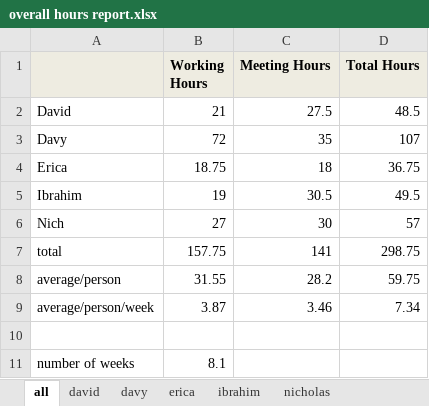
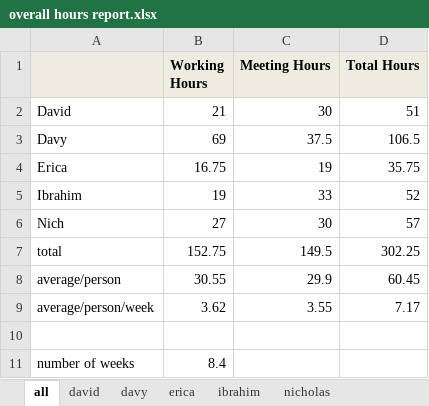
Before and after one commit to minadanesh/apsc496, an Excel workbook: status reports/overall hours report.xlsx, sheet all, drawn as a sheet; values as stored, in another font and other column widths than the file's, no borders; charts and pictures not drawn; the diff names each change by its address in the sheet, - before the commit and + after, or states it on an @@ line.

Commit message:
hours update

```diff
--- a/status reports/overall hours report.xlsx (sheet all)
+++ b/status reports/overall hours report.xlsx (sheet all)
-C2 (Meeting Hours): 27.5
+C2 (Meeting Hours): 30
-D2 (Total Hours): 48.5
+D2 (Total Hours): 51
-B3 (Working Hours): 72
+B3 (Working Hours): 69
-C3 (Meeting Hours): 35
+C3 (Meeting Hours): 37.5
-D3 (Total Hours): 107
+D3 (Total Hours): 106.5
-B4 (Working Hours): 18.75
+B4 (Working Hours): 16.75
-C4 (Meeting Hours): 18
+C4 (Meeting Hours): 19
-D4 (Total Hours): 36.75
+D4 (Total Hours): 35.75
-C5 (Meeting Hours): 30.5
+C5 (Meeting Hours): 33
-D5 (Total Hours): 49.5
+D5 (Total Hours): 52
-B7 (Working Hours): 157.75
+B7 (Working Hours): 152.75
-C7 (Meeting Hours): 141
+C7 (Meeting Hours): 149.5
-D7 (Total Hours): 298.75
+D7 (Total Hours): 302.25
-B8 (Working Hours): 31.55
+B8 (Working Hours): 30.55
-C8 (Meeting Hours): 28.2
+C8 (Meeting Hours): 29.9
-D8 (Total Hours): 59.75
+D8 (Total Hours): 60.45
-B9 (Working Hours): 3.87
+B9 (Working Hours): 3.62
-C9 (Meeting Hours): 3.46
+C9 (Meeting Hours): 3.55
-D9 (Total Hours): 7.34
+D9 (Total Hours): 7.17
-B11 (Working Hours): 8.1
+B11 (Working Hours): 8.4
```
Also changed, not shown: sheet davy, sheet ibrahim, sheet david, sheet erica, charts or pictures, status reports/david.xlsx, status reports/davy.xlsx, 2 other files.
